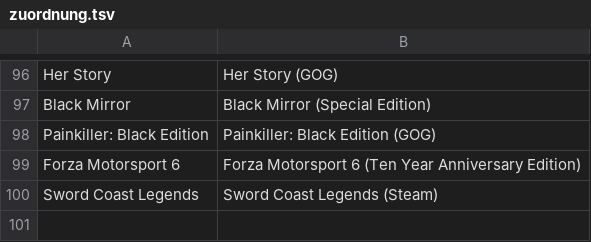
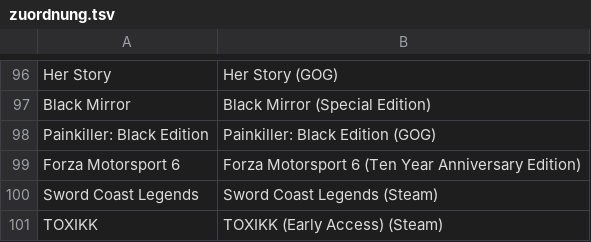
Before and after one commit to VDVC/Survey, a TSV file: daten/zuordnung.tsv, drawn as a sheet; only a part is shown, gaps mark what is left out; the diff names each change by its address in the sheet, - before the commit and + after, or states it on an @@ line.

```diff
--- a/daten/zuordnung.tsv
+++ b/daten/zuordnung.tsv
+row 101: TOXIKK | TOXIKK (Early Access) (Steam)
```
Also changed, not shown: daten/schreibweisen.tsv.
